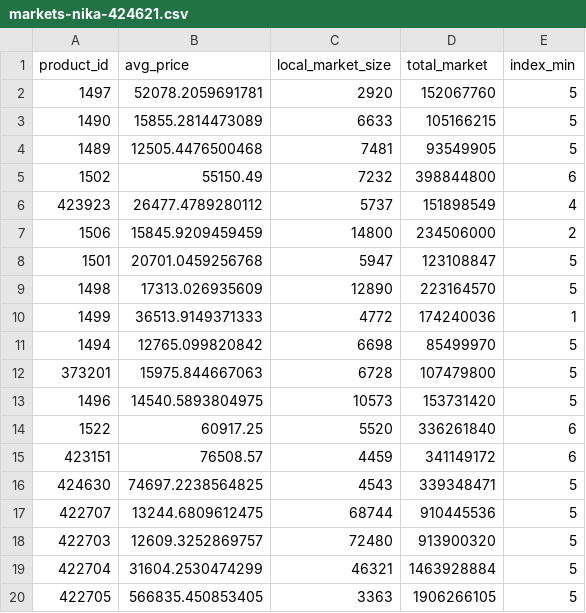
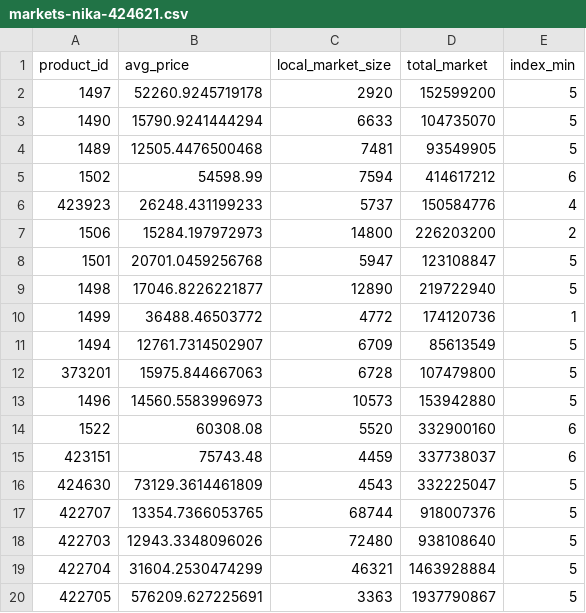
Before and after one commit to Emin-Hasanov/VirtaProj, a CSV file: markets/markets-nika-424621.csv, drawn as a sheet; only a part is shown; the diff covers the shown part only.

```diff
--- a/markets/markets-nika-424621.csv
+++ b/markets/markets-nika-424621.csv
@@ -1,20 +1,20 @@
 product_id;avg_price;local_market_size;total_market;index_min
-1497;52078.2059691781;2920;152067760;5
-1490;15855.2814473089;6633;105166215;5
+1497;52260.9245719178;2920;152599200;5
+1490;15790.9241444294;6633;104735070;5
 1489;12505.4476500468;7481;93549905;5
-1502;55150.49;7232;398844800;6
-423923;26477.4789280112;5737;151898549;4
-1506;15845.9209459459;14800;234506000;2
+1502;54598.99;7594;414617212;6
+423923;26248.431199233;5737;150584776;4
+1506;15284.197972973;14800;226203200;2
 1501;20701.0459256768;5947;123108847;5
-1498;17313.026935609;12890;223164570;5
-1499;36513.9149371333;4772;174240036;1
-1494;12765.099820842;6698;85499970;5
+1498;17046.8226221877;12890;219722940;5
+1499;36488.46503772;4772;174120736;1
+1494;12761.7314502907;6709;85613549;5
 373201;15975.844667063;6728;107479800;5
-1496;14540.5893804975;10573;153731420;5
-1522;60917.25;5520;336261840;6
-423151;76508.57;4459;341149172;6
-424630;74697.2238564825;4543;339348471;5
-422707;13244.6809612475;68744;910445536;5
-422703;12609.3252869757;72480;913900320;5
+1496;14560.5583996973;10573;153942880;5
+1522;60308.08;5520;332900160;6
+423151;75743.48;4459;337738037;6
+424630;73129.3614461809;4543;332225047;5
+422707;13354.7366053765;68744;918007376;5
+422703;12943.3348096026;72480;938108640;5
 422704;31604.2530474299;46321;1463928884;5
-422705;566835.450853405;3363;1906266105;5
+422705;576209.627225691;3363;1937790867;5
```
Also changed, not shown: 16 edited cells elsewhere in this file, markets/markets-nika-423480.csv, markets/markets-nika-424204.csv, 4 other files.
